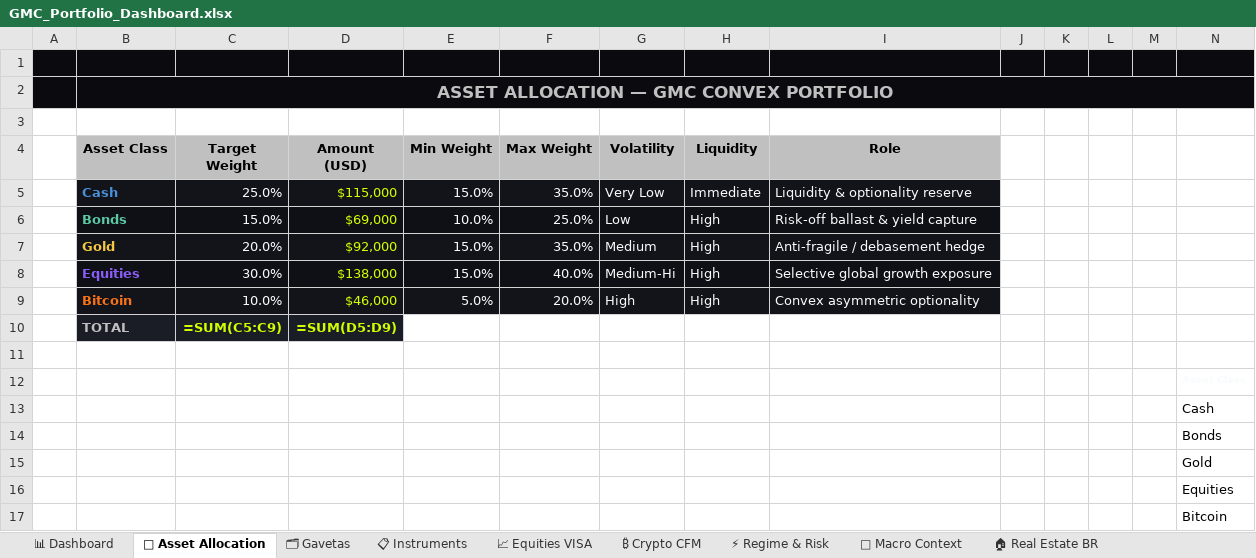
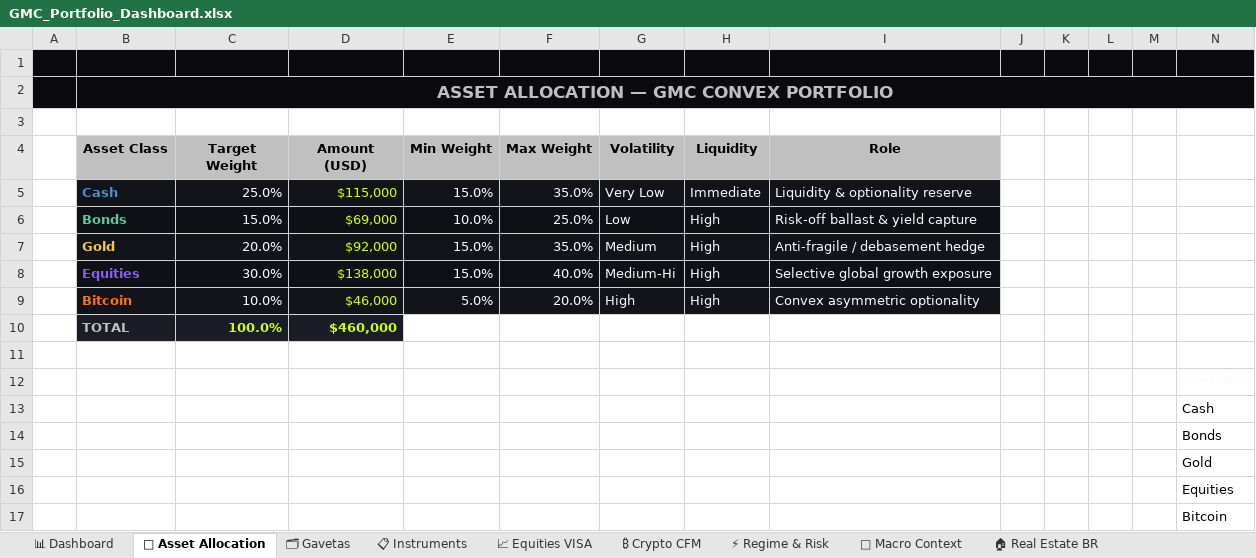
Before and after one commit to AUTOGIO/GMC, an Excel workbook: GMC_Portfolio_Dashboard.xlsx, sheet 🥧 Asset Allocation, drawn as a sheet; only a part is shown; values as stored, in another font and other column widths than the file's, no borders; formulas without a stored value are shown as written; charts and pictures not drawn; removed rows and columns are numbered as before the commit, all else as after; rows hold the shown columns only; the diff names each change by its address in the sheet, - before the commit and + after, or states it on an @@ line.

```diff
--- a/GMC_Portfolio_Dashboard.xlsx (sheet 🥧 Asset Allocation)
+++ b/GMC_Portfolio_Dashboard.xlsx (sheet 🥧 Asset Allocation)
-row 10:  | TOTAL | =SUM(C5:C9) | =SUM(D5:D9)
+row 10:  | TOTAL | 100.0% | $460,000
```
Also changed, not shown: sheet 🗂 Gavetas, sheet 📊 Dashboard, sheet ₿ Crypto CFM, sheet 🏠 Real Estate BR, sheet 📈 Equities VISA, sheet 📋 Instruments, charts or pictures, 18 other files.
